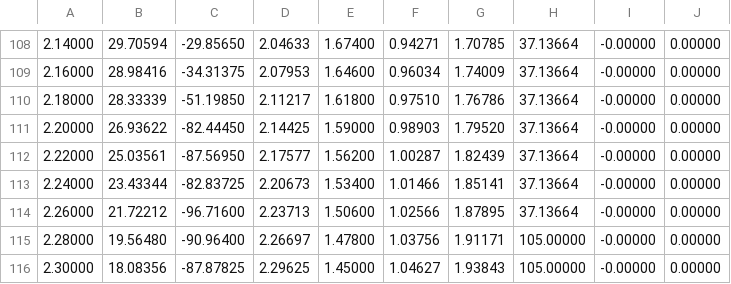
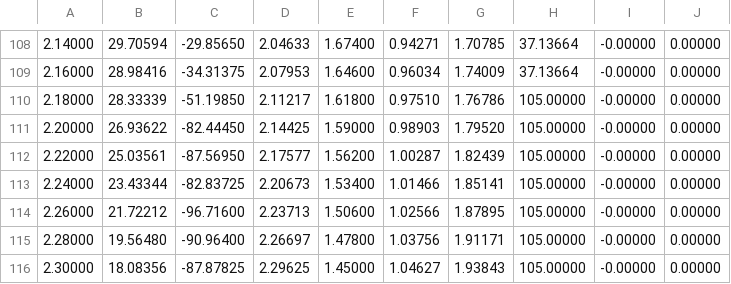
Before and after one commit to Lexseal/York_FRC_2018, a CSV file: MotionMagic/Recordings/M_RSwitch.csv, drawn as a sheet; only a part is shown, gaps mark what is left out.

```diff
--- a/MotionMagic/Recordings/M_RSwitch.csv
+++ b/MotionMagic/Recordings/M_RSwitch.csv
@@ -109,7 +109,7 @@
 2.16000, 28.98416, -34.31375, 2.07953, 1.64600, 0.96034, 1.74009, 37.13664, -0.00000, 0.00000
-2.18000, 28.33339, -51.19850, 2.11217, 1.61800, 0.97510, 1.76786, 37.13664, -0.00000, 0.00000
-2.20000, 26.93622, -82.44450, 2.14425, 1.59000, 0.98903, 1.79520, 37.13664, -0.00000, 0.00000
-2.22000, 25.03561, -87.56950, 2.17577, 1.56200, 1.00287, 1.82439, 37.13664, -0.00000, 0.00000
-2.24000, 23.43344, -82.83725, 2.20673, 1.53400, 1.01466, 1.85141, 37.13664, -0.00000, 0.00000
-2.26000, 21.72212, -96.71600, 2.23713, 1.50600, 1.02566, 1.87895, 37.13664, -0.00000, 0.00000
+2.18000, 28.33339, -51.19850, 2.11217, 1.61800, 0.97510, 1.76786, 105.00000, -0.00000, 0.00000
+2.20000, 26.93622, -82.44450, 2.14425, 1.59000, 0.98903, 1.79520, 105.00000, -0.00000, 0.00000
+2.22000, 25.03561, -87.56950, 2.17577, 1.56200, 1.00287, 1.82439, 105.00000, -0.00000, 0.00000
+2.24000, 23.43344, -82.83725, 2.20673, 1.53400, 1.01466, 1.85141, 105.00000, -0.00000, 0.00000
+2.26000, 21.72212, -96.71600, 2.23713, 1.50600, 1.02566, 1.87895, 105.00000, -0.00000, 0.00000
 2.28000, 19.56480, -90.96400, 2.26697, 1.47800, 1.03756, 1.91171, 105.00000, -0.00000, 0.00000
```
Also changed, not shown: MotionMagic/Recordings/L_LSwitch.csv, MotionMagic/Recordings/M_LSwitch.csv, 2 other files.
